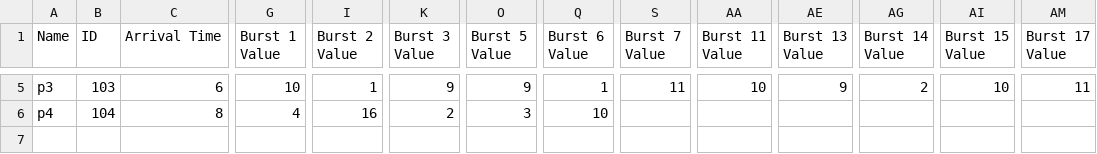
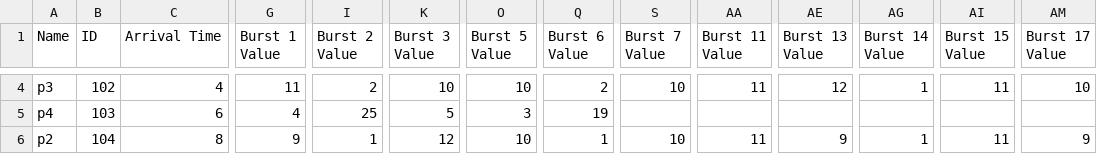
Before and after one commit to jeromesolomon/scu-coen283-os-scheduling-simulator, a CSV file: scu-coen283-os-scheduling-simulator/os-scheduling/os-scheduling/output/process_info_table.csv, drawn as a sheet; only a part is shown, gaps mark what is left out; addresses are those after the commit; rows hold the shown columns only; the diff covers the shown part only; the diff names each change by its address in the sheet, - before the commit and + after, or states it on an @@ line.

```diff
--- a/scu-coen283-os-scheduling-simulator/os-scheduling/os-scheduling/output/process_info_table.csv
+++ b/scu-coen283-os-scheduling-simulator/os-scheduling/os-scheduling/output/process_info_table.csv
-B4 (ID): 103
+B4 (ID): 102
-C4 (Arrival Time): 6
+C4 (Arrival Time): 4
-G4 (Burst 1 Value): 10
+G4 (Burst 1 Value): 11
-I4 (Burst 2 Value): 1
+I4 (Burst 2 Value): 2
-K4 (Burst 3 Value): 9
+K4 (Burst 3 Value): 10
-O4 (Burst 5 Value): 9
+O4 (Burst 5 Value): 10
-Q4 (Burst 6 Value): 1
+Q4 (Burst 6 Value): 2
-S4 (Burst 7 Value): 11
+S4 (Burst 7 Value): 10
-AA4 (Burst 11 Value): 10
+AA4 (Burst 11 Value): 11
-AE4 (Burst 13 Value): 9
+AE4 (Burst 13 Value): 12
-AG4 (Burst 14 Value): 2
+AG4 (Burst 14 Value): 1
-AI4 (Burst 15 Value): 10
+AI4 (Burst 15 Value): 11
-AM4 (Burst 17 Value): 11
+AM4 (Burst 17 Value): 10
-B5 (ID): 104
+B5 (ID): 103
-C5 (Arrival Time): 8
+C5 (Arrival Time): 6
-I5 (Burst 2 Value): 16
+I5 (Burst 2 Value): 25
-K5 (Burst 3 Value): 2
+K5 (Burst 3 Value): 5
-Q5 (Burst 6 Value): 10
+Q5 (Burst 6 Value): 19
+row 6: p2 | 104 | 8 | 9 | 1 | 12 | 10 | 1 | 10 | 11 | 9 | 1 | 11 | 9
```
Also changed, not shown: 1 removed row and 32 edited cells elsewhere in this file, scu-coen283-os-scheduling-simulator/os-scheduling/os-scheduling/output/process_trace_table.csv, scu-coen283-os-scheduling-simulator/os-scheduling/os-scheduling/output/statistics_table.csv, 2 other files.
